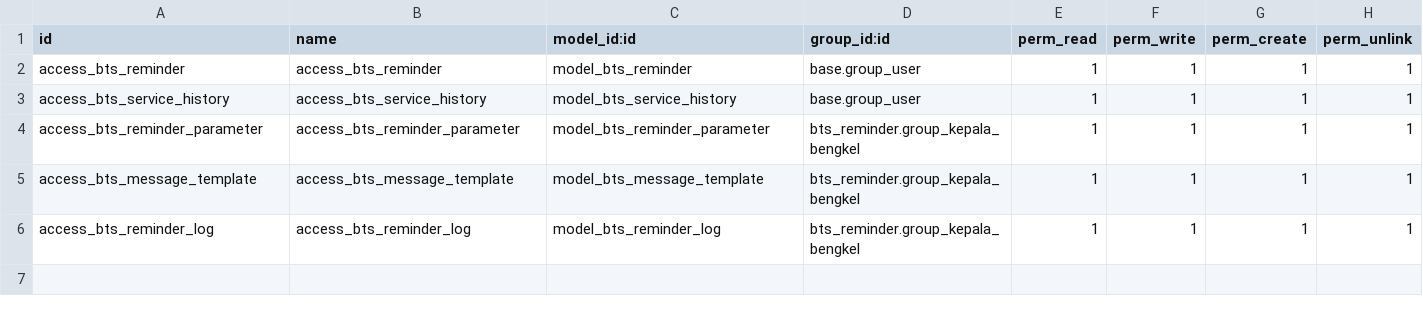
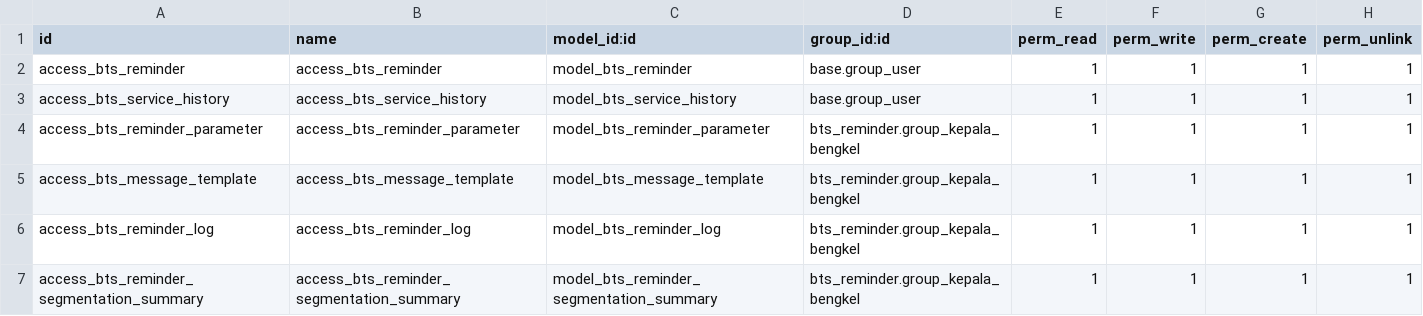
Before and after one commit to reletz/IF3141-odoo, a CSV file: custom_addons/bts_reminder/security/ir.model.access.csv, drawn as a sheet.

Commit message:
feat: add segmentation summary and insights to dashboard

```diff
--- a/custom_addons/bts_reminder/security/ir.model.access.csv
+++ b/custom_addons/bts_reminder/security/ir.model.access.csv
@@ -6 +6,2 @@ access_bts_message_template,access_bts_message_template,model_bts_message_templa
 access_bts_reminder_log,access_bts_reminder_log,model_bts_reminder_log,bts_reminder.group_kepala_bengkel,1,1,1,1
+access_bts_reminder_segmentation_summary,access_bts_reminder_segmentation_summary,model_bts_reminder_segmentation_summary,bts_reminder.group_kepala_bengkel,1,1,1,1
```
Also changed, not shown: 3 other files.
